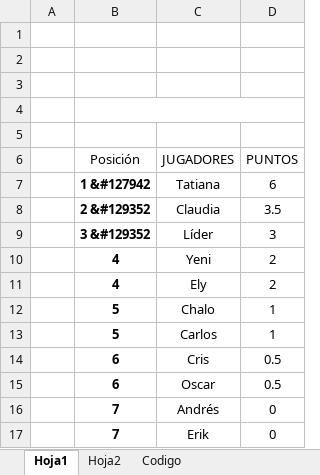
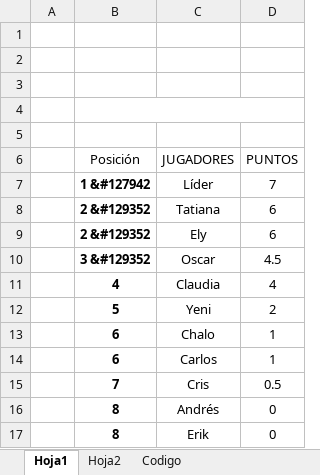
Before and after one commit to diacono81/WebLUdo, an Excel workbook: Datos.xlsm, sheet Hoja1, drawn as a sheet; values as stored, in another font and other column widths than the file's, no borders; charts and pictures and table styles not drawn; removed rows and columns are numbered as before the commit, all else as after; the diff names each change by its address in the sheet, - before the commit and + after, or states it on an @@ line.

```diff
--- a/Datos.xlsm (sheet Hoja1)
+++ b/Datos.xlsm (sheet Hoja1)
+row 7:  | 1 &#127942 | Líder | 7
-B8 (Posición): 1 &#127942
+B8 (Posición): 2 &#129352
+row 9:  | 2 &#129352 | Ely | 6
+row 10:  | 3 &#129352 | Oscar | 4.5
-B11 (Posición): 2 &#129352
+B11 (Posición): 4
-D11 (PUNTOS): 3.5
+D11 (PUNTOS): 4
-row 9:  | 3 &#129352 | Líder | 3
-B12 (Posición): 4
+B12 (Posición): 5
-row 11:  | 4 | Ely | 2
-B13:B14 (Posición): 5
+B13:B14 (Posición): 6
-B15 (Posición): 6
+B15 (Posición): 7
-row 15:  | 6 | Oscar | 0.5
-B16:B17 (Posición): 7
+B16:B17 (Posición): 8
```
Also changed, not shown: sheet Codigo, 1 other file.
